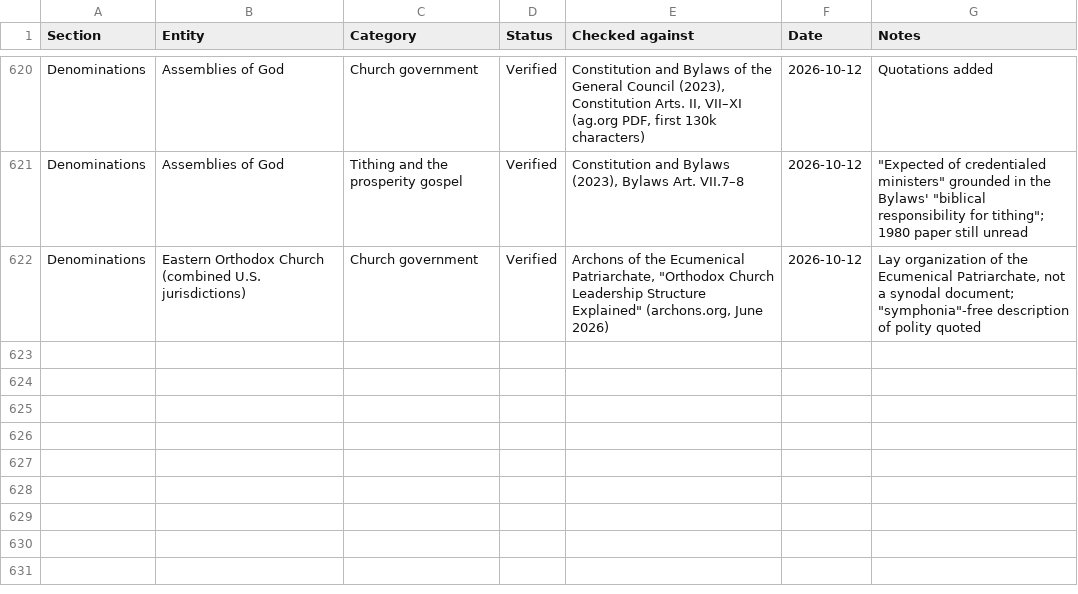
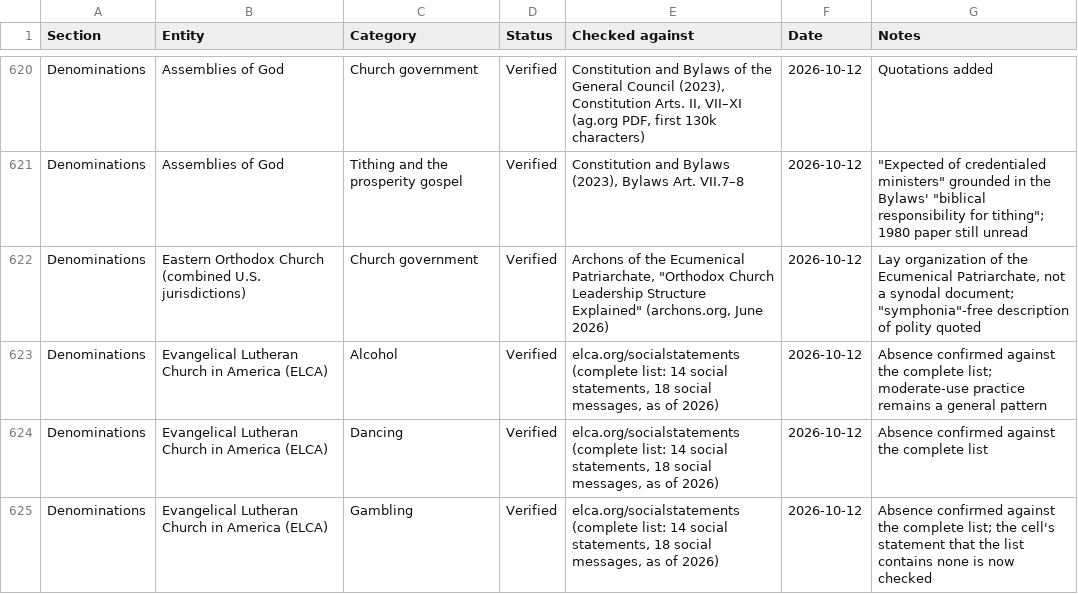
Before and after one commit to jamesdlowery/a_Bible_study_primer, a CSV file: build/verifications/position_verifications.csv, drawn as a sheet; only a part is shown, gaps mark what is left out; the diff names each change by its address in the sheet, - before the commit and + after, or states it on an @@ line.

Commit message:
Verify three ELCA cells by absence against the complete social-statements list

```diff
--- a/build/verifications/position_verifications.csv
+++ b/build/verifications/position_verifications.csv
+row 623: Denominations | Evangelical Lutheran Church in America (ELCA) | Alcohol | Verified | elca.org/socialstatements (complete list: 14 social statements, 18 social messages, as of 2026) | 2026-10-12 | Absence confirmed against the complete list; moderate-use practice remains a general pattern
+row 624: Denominations | Evangelical Lutheran Church in America (ELCA) | Dancing | Verified | elca.org/socialstatements (complete list: 14 social statements, 18 social messages, as of 2026) | 2026-10-12 | Absence confirmed against the complete list
+row 625: Denominations | Evangelical Lutheran Church in America (ELCA) | Gambling | Verified | elca.org/socialstatements (complete list: 14 social statements, 18 social messages, as of 2026) | 2026-10-12 | Absence confirmed against the complete list; the cell's statement that the list contains none is now checked
```
Also changed, not shown: 3 other files.
